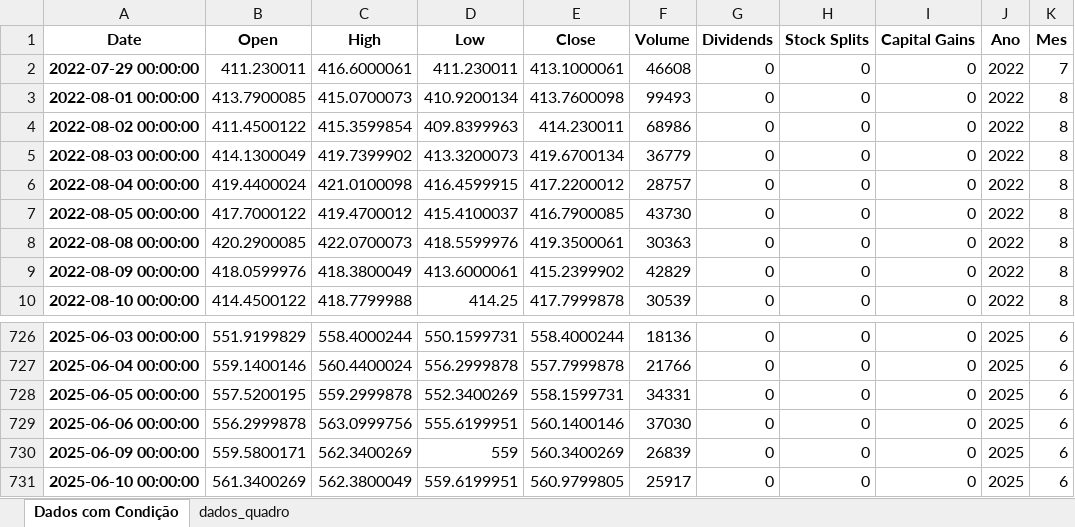
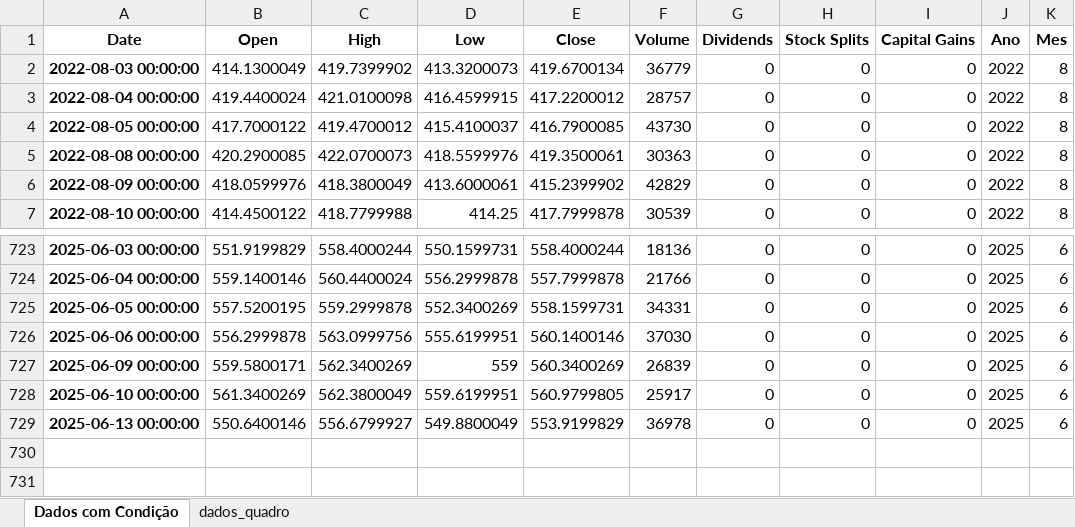
Before and after one commit to Casual1998/etfsRico, an Excel workbook: sxr8_ultimos_2_anos.xlsx, sheet Dados com Condição, drawn as a sheet; only a part is shown, gaps mark what is left out; values as stored, in another font and other column widths than the file's, no borders; removed rows and columns are numbered as before the commit, all else as after; the diff names each change by its address in the sheet, - before the commit and + after, or states it on an @@ line.

```diff
--- a/sxr8_ultimos_2_anos.xlsx (sheet Dados com Condição)
+++ b/sxr8_ultimos_2_anos.xlsx (sheet Dados com Condição)
-row 2: 2022-07-29 00:00:00 | 411.230011 | 416.6000061 | 411.230011 | 413.1000061 | 46608 | 0 | 0 | 0 | 2022 | 7
-row 3: 2022-08-01 00:00:00 | 413.7900085 | 415.0700073 | 410.9200134 | 413.7600098 | 99493 | 0 | 0 | 0 | 2022 | 8
-row 4: 2022-08-02 00:00:00 | 411.4500122 | 415.3599854 | 409.8399963 | 414.230011 | 68986 | 0 | 0 | 0 | 2022 | 8
+row 729: 2025-06-13 00:00:00 | 550.6400146 | 556.6799927 | 549.8800049 | 553.9199829 | 36978 | 0 | 0 | 0 | 2025 | 6
```
Also changed, not shown: sheet dados_quadro, 1 other file.
